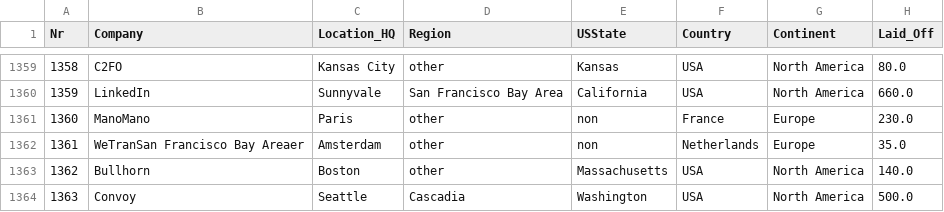
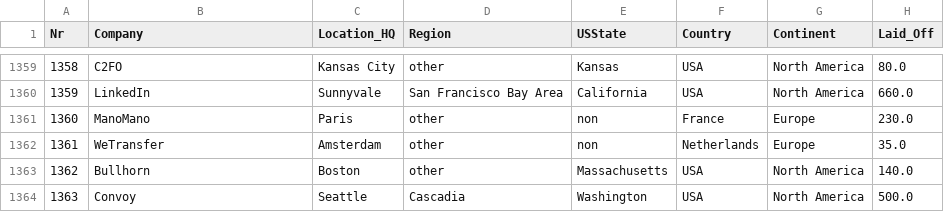
Before and after one commit to dhvani427/csc-477-tech-layoffs, a CSV file: src/data/Cleaned_tech_layoffs.csv, drawn as a sheet; only a part is shown, gaps mark what is left out; the diff covers the shown part only; the diff names each change by its address in the sheet, - before the commit and + after, or states it on an @@ line.

Commit message:
Fix company names

```diff
--- a/src/data/Cleaned_tech_layoffs.csv
+++ b/src/data/Cleaned_tech_layoffs.csv
-B1362 (Company): WeTranSan Francisco Bay Areaer
+B1362 (Company): WeTransfer
```
Also changed, not shown: 5 edited cells elsewhere in this file, src/data/layoffs.csv, src/data/tech_layoffs_til_2025.csv.
